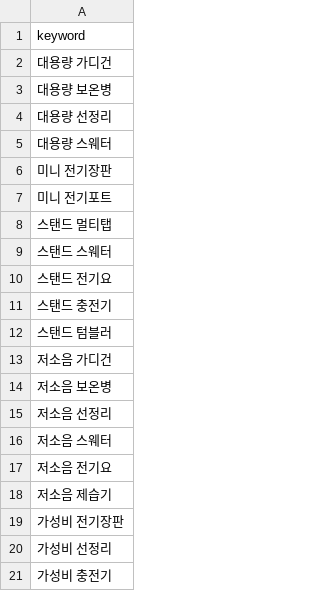
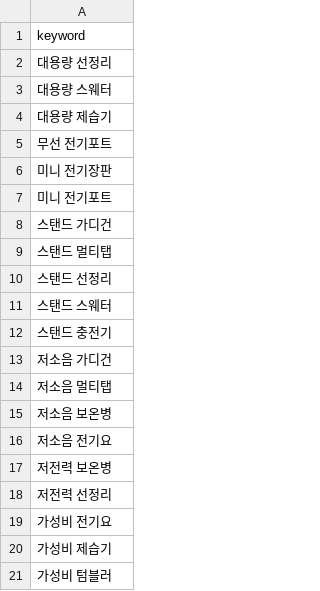
Before and after one commit to hayan-web/gpt-blog-auto, a CSV file: golden_shopping_keywords.csv, drawn as a sheet.

```diff
--- a/golden_shopping_keywords.csv
+++ b/golden_shopping_keywords.csv
@@ -1,21 +1,21 @@
 keyword
-대용량 가디건
-대용량 보온병
 대용량 선정리
 대용량 스웨터
+대용량 제습기
+무선 전기포트
 미니 전기장판
 미니 전기포트
+스탠드 가디건
 스탠드 멀티탭
+스탠드 선정리
 스탠드 스웨터
-스탠드 전기요
 스탠드 충전기
-스탠드 텀블러
 저소음 가디건
+저소음 멀티탭
 저소음 보온병
-저소음 선정리
-저소음 스웨터
 저소음 전기요
-저소음 제습기
-가성비 전기장판
-가성비 선정리
-가성비 충전기
+저전력 보온병
+저전력 선정리
+가성비 전기요
+가성비 제습기
+가성비 텀블러
```
Also changed, not shown: keywords_general.csv, keywords_shopping.csv, 4 other files.
